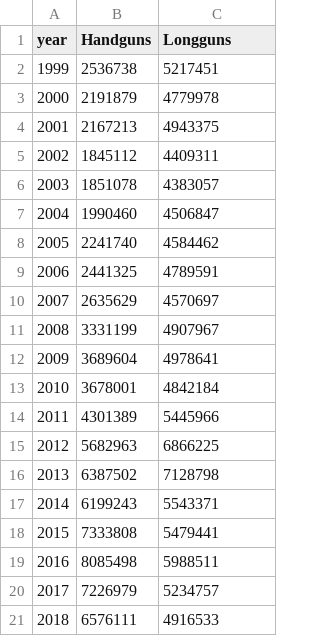
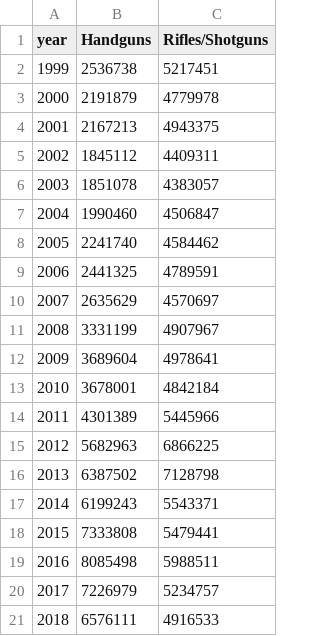
Before and after one commit to rikeshp/data_sources_for_projects, a CSV file: yearly_background_check_data.csv, drawn as a sheet.

Commit message:
changes "Longgun" header

```diff
--- a/yearly_background_check_data.csv
+++ b/yearly_background_check_data.csv
@@ -1,2 +1,2 @@
-year,Handguns,Longguns
+year,Handguns,Rifles/Shotguns
 1999,2536738,5217451
```
